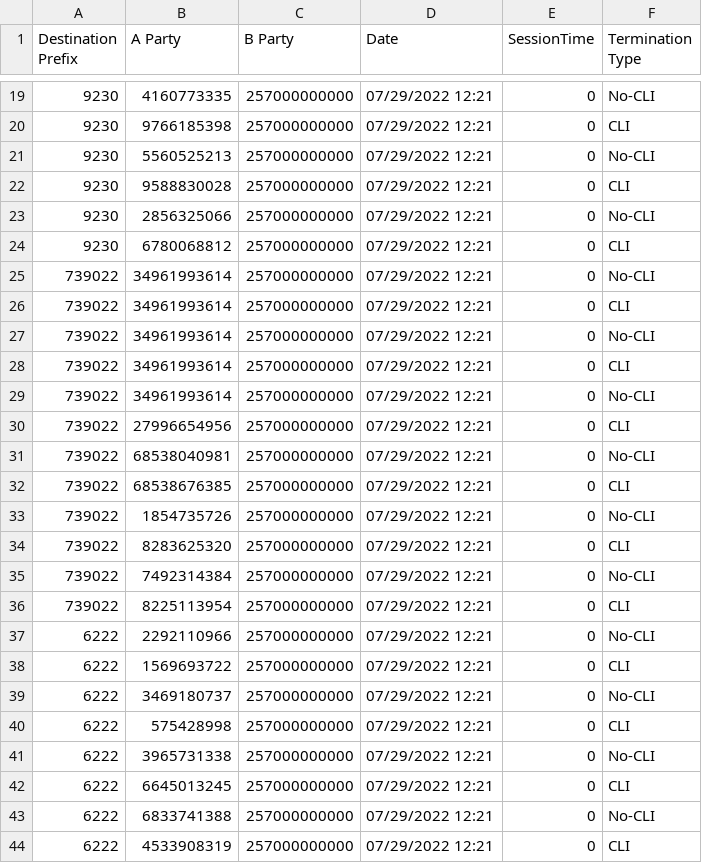
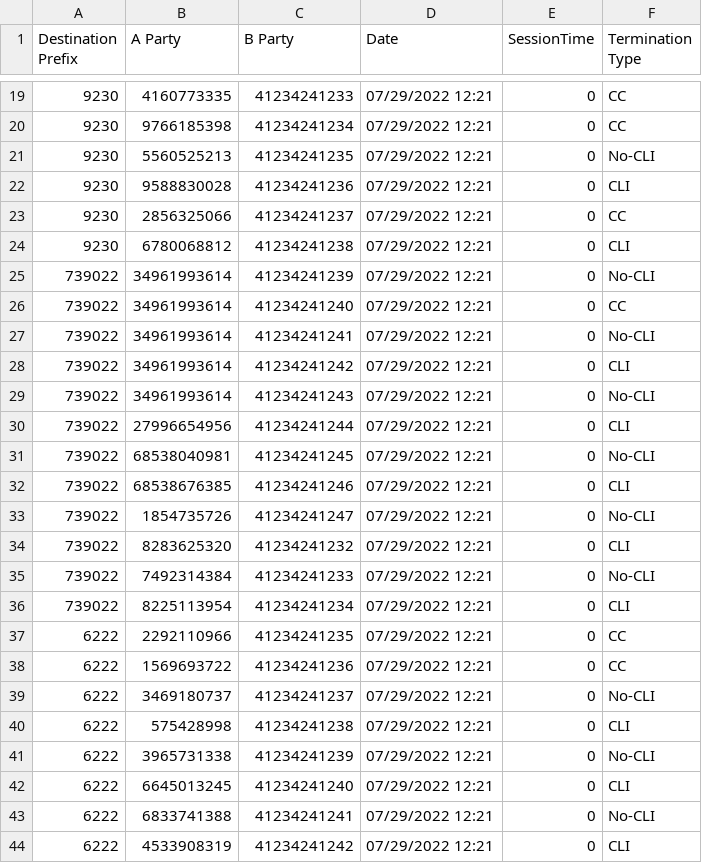
Before and after one commit to isolstechs/vector-data-portal, a CSV file: CSV Files/Call Records File Format (for Testing) new.csv, drawn as a sheet; only a part is shown, gaps mark what is left out; the diff covers the shown part only.

```diff
--- a/CSV Files/Call Records File Format (for Testing) new.csv
+++ b/CSV Files/Call Records File Format (for Testing) new.csv
@@ -19,26 +19,26 @@ Destination Prefix,A Party,B Party,Date,SessionTime,Termination Type
-9230,4160773335,257000000000,07/29/2022 12:21,0,No-CLI
-9230,9766185398,257000000000,07/29/2022 12:21,0,CLI
-9230,5560525213,257000000000,07/29/2022 12:21,0,No-CLI
-9230,9588830028,257000000000,07/29/2022 12:21,0,CLI
-9230,2856325066,257000000000,07/29/2022 12:21,0,No-CLI
-9230,6780068812,257000000000,07/29/2022 12:21,0,CLI
-739022,34961993614,257000000000,07/29/2022 12:21,0,No-CLI
-739022,34961993614,257000000000,07/29/2022 12:21,0,CLI
-739022,34961993614,257000000000,07/29/2022 12:21,0,No-CLI
-739022,34961993614,257000000000,07/29/2022 12:21,0,CLI
-739022,34961993614,257000000000,07/29/2022 12:21,0,No-CLI
-739022,27996654956,257000000000,07/29/2022 12:21,0,CLI
-739022,68538040981,257000000000,07/29/2022 12:21,0,No-CLI
-739022,68538676385,257000000000,07/29/2022 12:21,0,CLI
-739022,1854735726,257000000000,07/29/2022 12:21,0,No-CLI
-739022,8283625320,257000000000,07/29/2022 12:21,0,CLI
-739022,7492314384,257000000000,07/29/2022 12:21,0,No-CLI
-739022,8225113954,257000000000,07/29/2022 12:21,0,CLI
-6222,2292110966,257000000000,07/29/2022 12:21,0,No-CLI
-6222,1569693722,257000000000,07/29/2022 12:21,0,CLI
-6222,3469180737,257000000000,07/29/2022 12:21,0,No-CLI
-6222,575428998,257000000000,07/29/2022 12:21,0,CLI
-6222,3965731338,257000000000,07/29/2022 12:21,0,No-CLI
-6222,6645013245,257000000000,07/29/2022 12:21,0,CLI
-6222,6833741388,257000000000,07/29/2022 12:21,0,No-CLI
-6222,4533908319,257000000000,07/29/2022 12:21,0,CLI
+9230,4160773335,41234241233,07/29/2022 12:21,0,CC
+9230,9766185398,41234241234,07/29/2022 12:21,0,CC
+9230,5560525213,41234241235,07/29/2022 12:21,0,No-CLI
+9230,9588830028,41234241236,07/29/2022 12:21,0,CLI
+9230,2856325066,41234241237,07/29/2022 12:21,0,CC
+9230,6780068812,41234241238,07/29/2022 12:21,0,CLI
+739022,34961993614,41234241239,07/29/2022 12:21,0,No-CLI
+739022,34961993614,41234241240,07/29/2022 12:21,0,CC
+739022,34961993614,41234241241,07/29/2022 12:21,0,No-CLI
+739022,34961993614,41234241242,07/29/2022 12:21,0,CLI
+739022,34961993614,41234241243,07/29/2022 12:21,0,No-CLI
+739022,27996654956,41234241244,07/29/2022 12:21,0,CLI
+739022,68538040981,41234241245,07/29/2022 12:21,0,No-CLI
+739022,68538676385,41234241246,07/29/2022 12:21,0,CLI
+739022,1854735726,41234241247,07/29/2022 12:21,0,No-CLI
+739022,8283625320,41234241232,07/29/2022 12:21,0,CLI
+739022,7492314384,41234241233,07/29/2022 12:21,0,No-CLI
+739022,8225113954,41234241234,07/29/2022 12:21,0,CLI
+6222,2292110966,41234241235,07/29/2022 12:21,0,CC
+6222,1569693722,41234241236,07/29/2022 12:21,0,CC
+6222,3469180737,41234241237,07/29/2022 12:21,0,No-CLI
+6222,575428998,41234241238,07/29/2022 12:21,0,CLI
+6222,3965731338,41234241239,07/29/2022 12:21,0,No-CLI
+6222,6645013245,41234241240,07/29/2022 12:21,0,CLI
+6222,6833741388,41234241241,07/29/2022 12:21,0,No-CLI
+6222,4533908319,41234241242,07/29/2022 12:21,0,CLI
```
Also changed, not shown: 131 edited cells elsewhere in this file, 11 other files.
